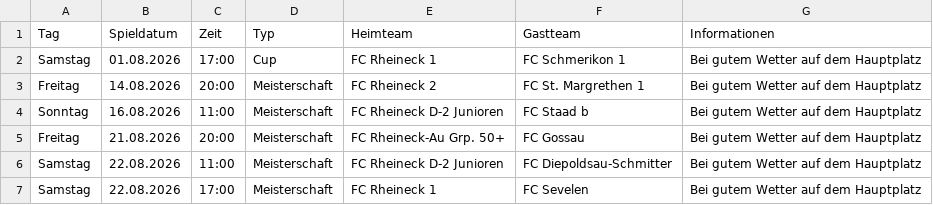
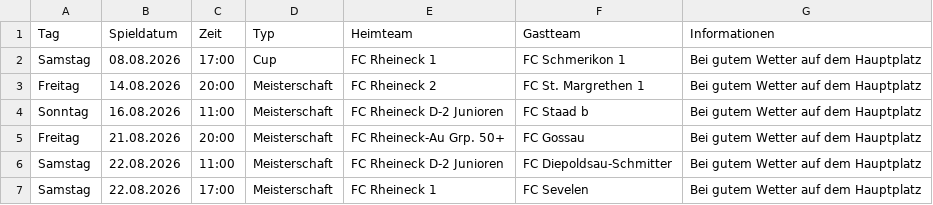
Before and after one commit to marsl21/heimspiele, a CSV file: spiele.csv, drawn as a sheet; only a part is shown.

Commit message:
Add files via upload

```diff
--- a/spiele.csv
+++ b/spiele.csv
@@ -1,3 +1,3 @@
 Tag;Spieldatum;Zeit;Typ;Heimteam;Gastteam;Informationen
-Samstag;01.08.2026;17:00;Cup;FC Rheineck 1;FC Schmerikon 1;Bei gutem Wetter auf dem Hauptplatz
+Samstag;08.08.2026;17:00;Cup;FC Rheineck 1;FC Schmerikon 1;Bei gutem Wetter auf dem Hauptplatz
 Freitag;14.08.2026;20:00;Meisterschaft;FC Rheineck 2;FC St. Margrethen 1;Bei gutem Wetter auf dem Hauptplatz
```
